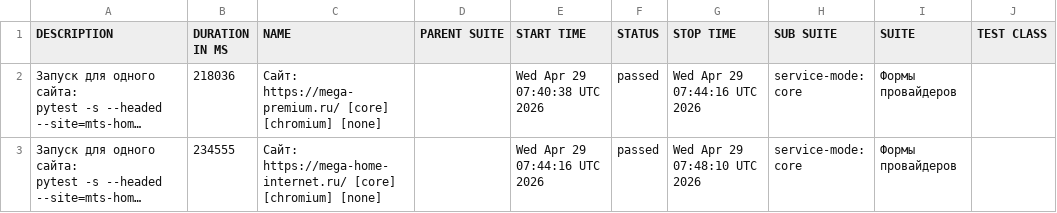
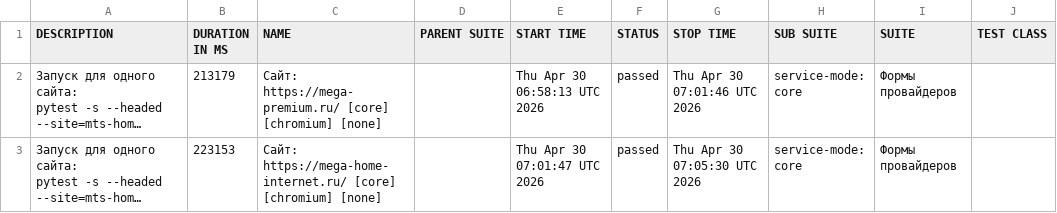
Before and after one commit to deidolinde-maker/Everyday_test, a CSV file: provider-megafon/data/suites.csv, drawn as a sheet; only a part is shown; long unchanged cells end in …; the diff names each change by its address in the sheet, - before the commit and + after, or states it on an @@ line.

```diff
--- a/provider-megafon/data/suites.csv
+++ b/provider-megafon/data/suites.csv
-B2 (DURATION IN MS): 218036
+B2 (DURATION IN MS): 213179
-E2 (START TIME): Wed Apr 29 07:40:38 UTC 2026
+E2 (START TIME): Thu Apr 30 06:58:13 UTC 2026
-G2 (STOP TIME): Wed Apr 29 07:44:16 UTC 2026
+G2 (STOP TIME): Thu Apr 30 07:01:46 UTC 2026
-B3 (DURATION IN MS): 234555
+B3 (DURATION IN MS): 223153
-E3 (START TIME): Wed Apr 29 07:44:16 UTC 2026
+E3 (START TIME): Thu Apr 30 07:01:47 UTC 2026
-G3 (STOP TIME): Wed Apr 29 07:48:10 UTC 2026
+G3 (STOP TIME): Thu Apr 30 07:05:30 UTC 2026
```
Also changed, not shown: 34 other files.
